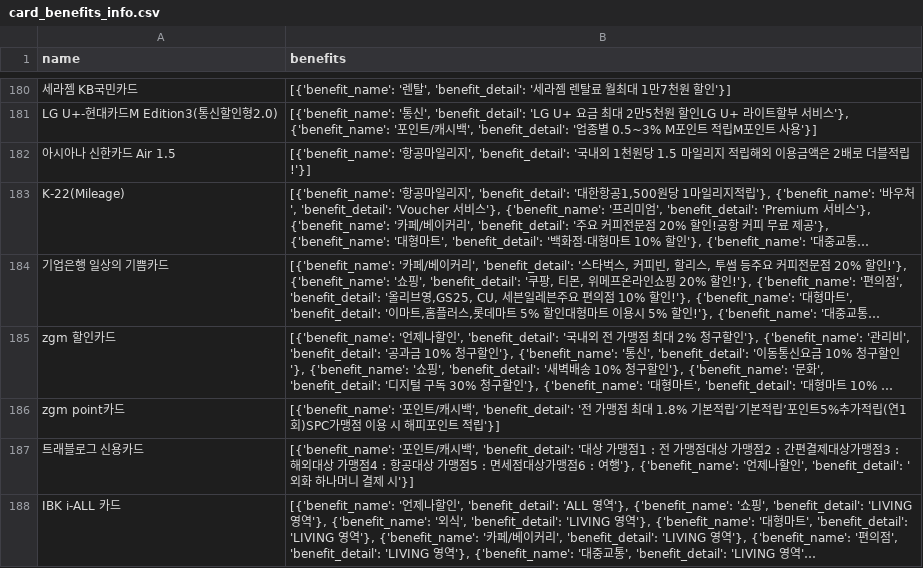
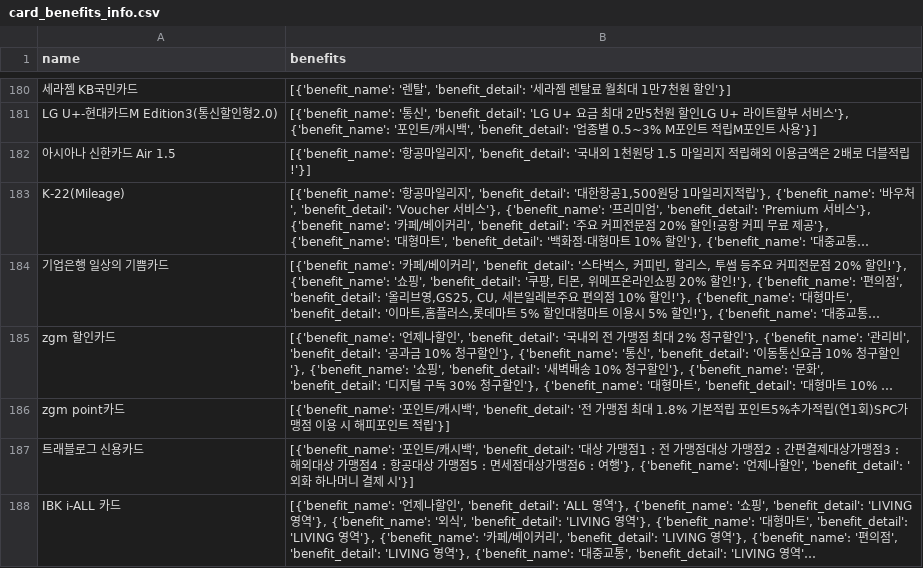
Before and after one commit to booungyi/Teamproject_cardPick, a CSV file: card_benefits_info.csv, drawn as a sheet; only a part is shown, gaps mark what is left out; long unchanged cells end in …; the diff covers the shown part only; the diff names each change by its address in the sheet, - before the commit and + after, or states it on an @@ line.

```diff
--- a/card_benefits_info.csv
+++ b/card_benefits_info.csv
-B186 (benefits): …기본적립‘기본적립’포인트5%…
+B186 (benefits): …기본적립 포인트5%…
```
Also changed, not shown: 3 edited cells elsewhere in this file, 5 other files.
